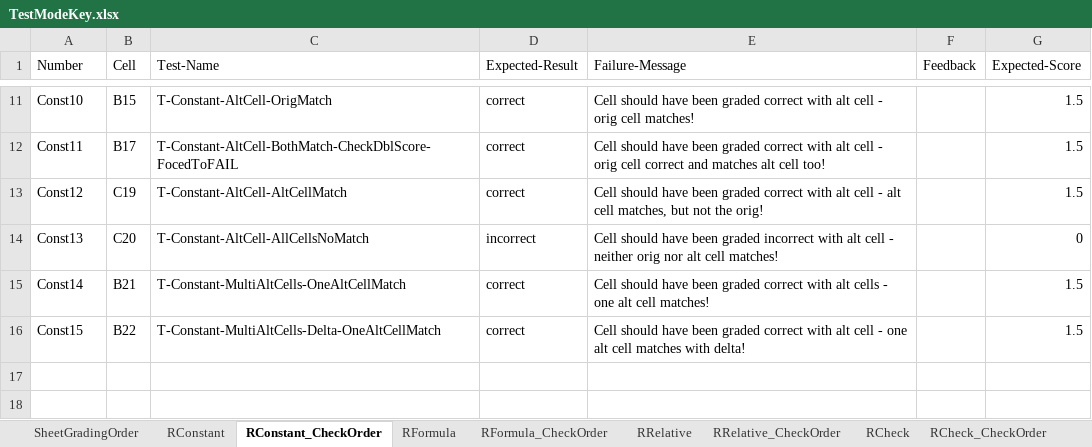
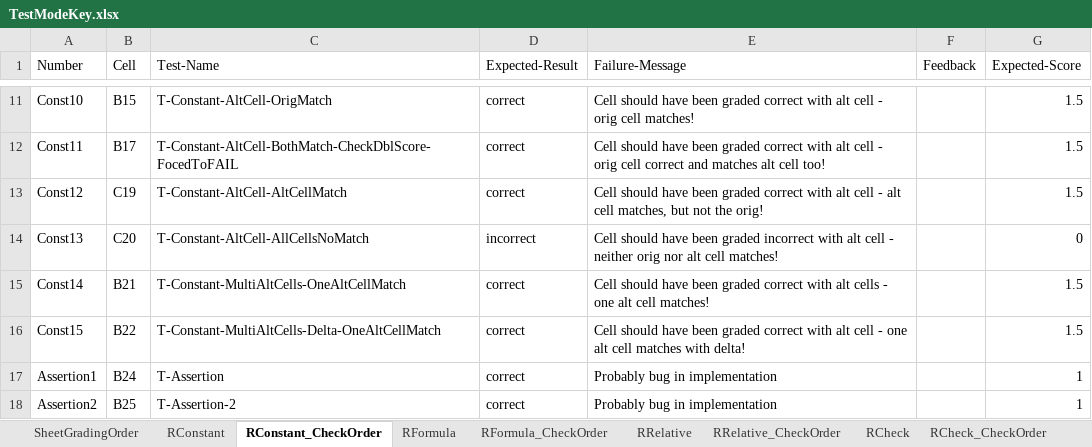
Before and after one commit to cmusv/pysheetgrader-core, an Excel workbook: excel/TestModeKey.xlsx, sheet RConstant_CheckOrder, drawn as a sheet; only a part is shown, gaps mark what is left out; values as stored, in another font and other column widths than the file's, no borders; the diff names each change by its address in the sheet, - before the commit and + after, or states it on an @@ line.

Commit message:
add assertions

```diff
--- a/excel/TestModeKey.xlsx (sheet RConstant_CheckOrder)
+++ b/excel/TestModeKey.xlsx (sheet RConstant_CheckOrder)
+row 17: Assertion1 | B24 | T-Assertion | correct | Probably bug in implementation |  | 1
+row 18: Assertion2 | B25 | T-Assertion-2 | correct | Probably bug in implementation |  | 1
```
Also changed, not shown: sheet RConstant, 3 other files.
